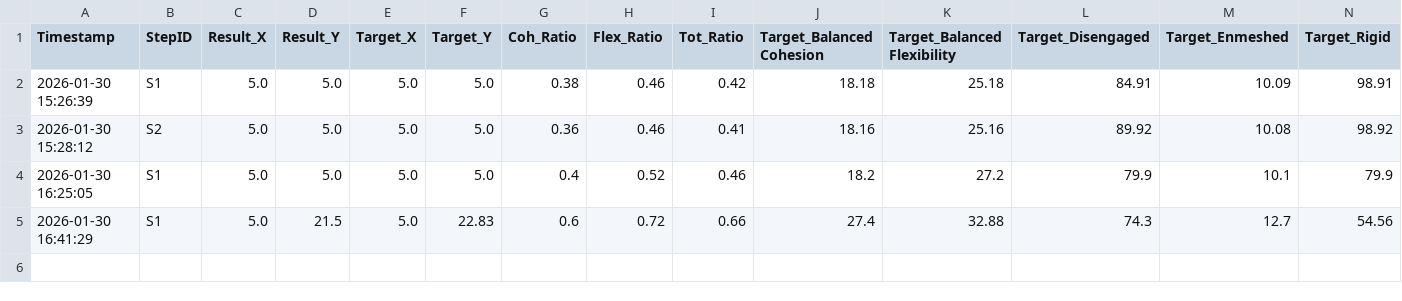
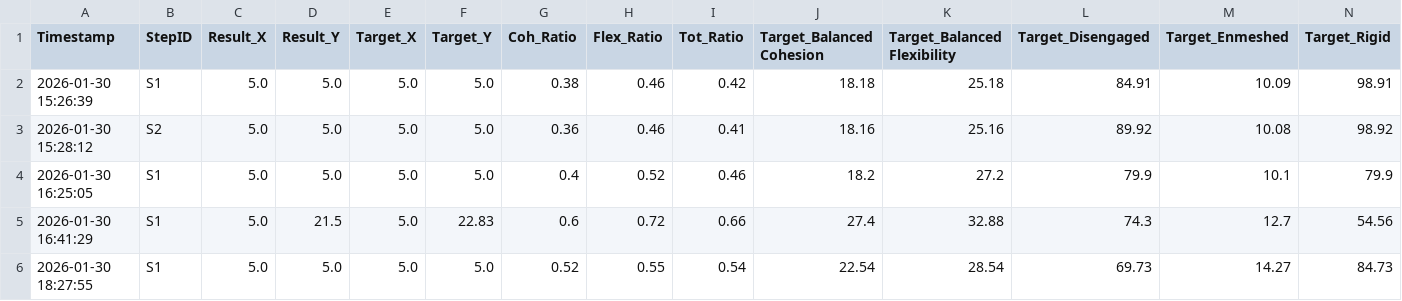
Before and after one commit to robotaichi/rfs, a CSV file: src/rfs_database/evaluation_history.csv, drawn as a sheet; only a part is shown; rows hold the shown columns only; the diff names each change by its address in the sheet, - before the commit and + after, or states it on an @@ line.

```diff
--- a/src/rfs_database/evaluation_history.csv
+++ b/src/rfs_database/evaluation_history.csv
+row 6: 2026-01-30 18:27:55 | S1 | 5.0 | 5.0 | 5.0 | 5.0 | 0.52 | 0.55 | 0.54 | 22.54 | 28.54 | 69.73 | 14.27 | 84.73
```
Also changed, not shown: 1 other file.
